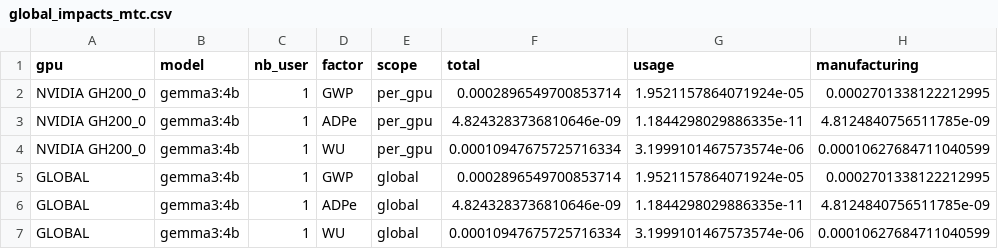
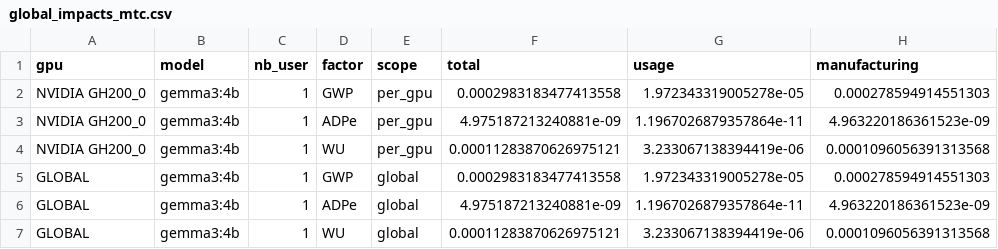
Before and after one commit to DjoserKhemSimeu/Sim_LLM_benchmark, a CSV file: measure/data/global_impacts_mtc.csv, drawn as a sheet.

```diff
--- a/measure/data/global_impacts_mtc.csv
+++ b/measure/data/global_impacts_mtc.csv
@@ -1,7 +1,7 @@
 gpu,model,nb_user,factor,scope,total,usage,manufacturing
-NVIDIA GH200_0,gemma3:4b,1,GWP,per_gpu,0.0002896549700853714,1.9521157864071924e-05,0.0002701338122212995
-NVIDIA GH200_0,gemma3:4b,1,ADPe,per_gpu,4.8243283736810646e-09,1.1844298029886335e-11,4.8124840756511785e-09
-NVIDIA GH200_0,gemma3:4b,1,WU,per_gpu,0.00010947675725716334,3.1999101467573574e-06,0.00010627684711040599
-GLOBAL,gemma3:4b,1,GWP,global,0.0002896549700853714,1.9521157864071924e-05,0.0002701338122212995
-GLOBAL,gemma3:4b,1,ADPe,global,4.8243283736810646e-09,1.1844298029886335e-11,4.8124840756511785e-09
-GLOBAL,gemma3:4b,1,WU,global,0.00010947675725716334,3.1999101467573574e-06,0.00010627684711040599
+NVIDIA GH200_0,gemma3:4b,1,GWP,per_gpu,0.0002983183477413558,1.972343319005278e-05,0.000278594914551303
+NVIDIA GH200_0,gemma3:4b,1,ADPe,per_gpu,4.975187213240881e-09,1.1967026879357864e-11,4.963220186361523e-09
+NVIDIA GH200_0,gemma3:4b,1,WU,per_gpu,0.00011283870626975121,3.233067138394419e-06,0.0001096056391313568
+GLOBAL,gemma3:4b,1,GWP,global,0.0002983183477413558,1.972343319005278e-05,0.000278594914551303
+GLOBAL,gemma3:4b,1,ADPe,global,4.975187213240881e-09,1.1967026879357864e-11,4.963220186361523e-09
+GLOBAL,gemma3:4b,1,WU,global,0.00011283870626975121,3.233067138394419e-06,0.0001096056391313568
```
Also changed, not shown: 21 other files.
